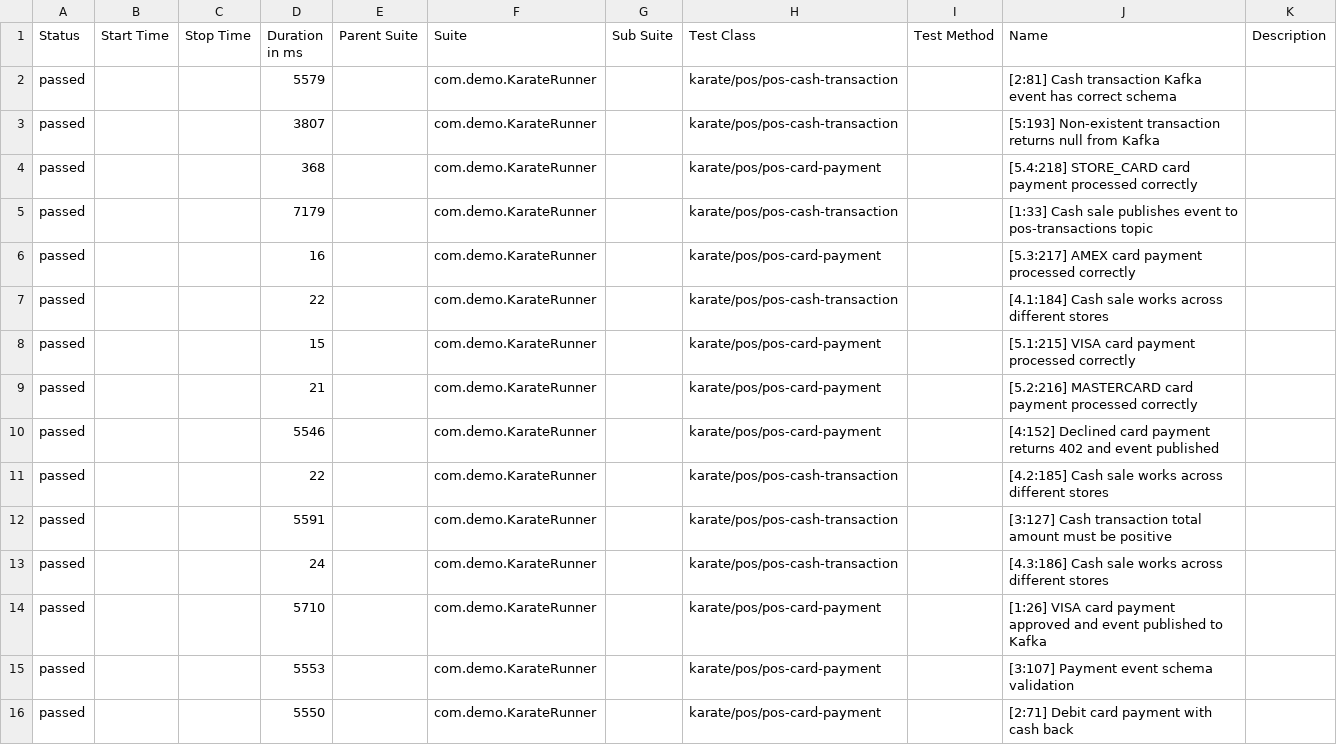
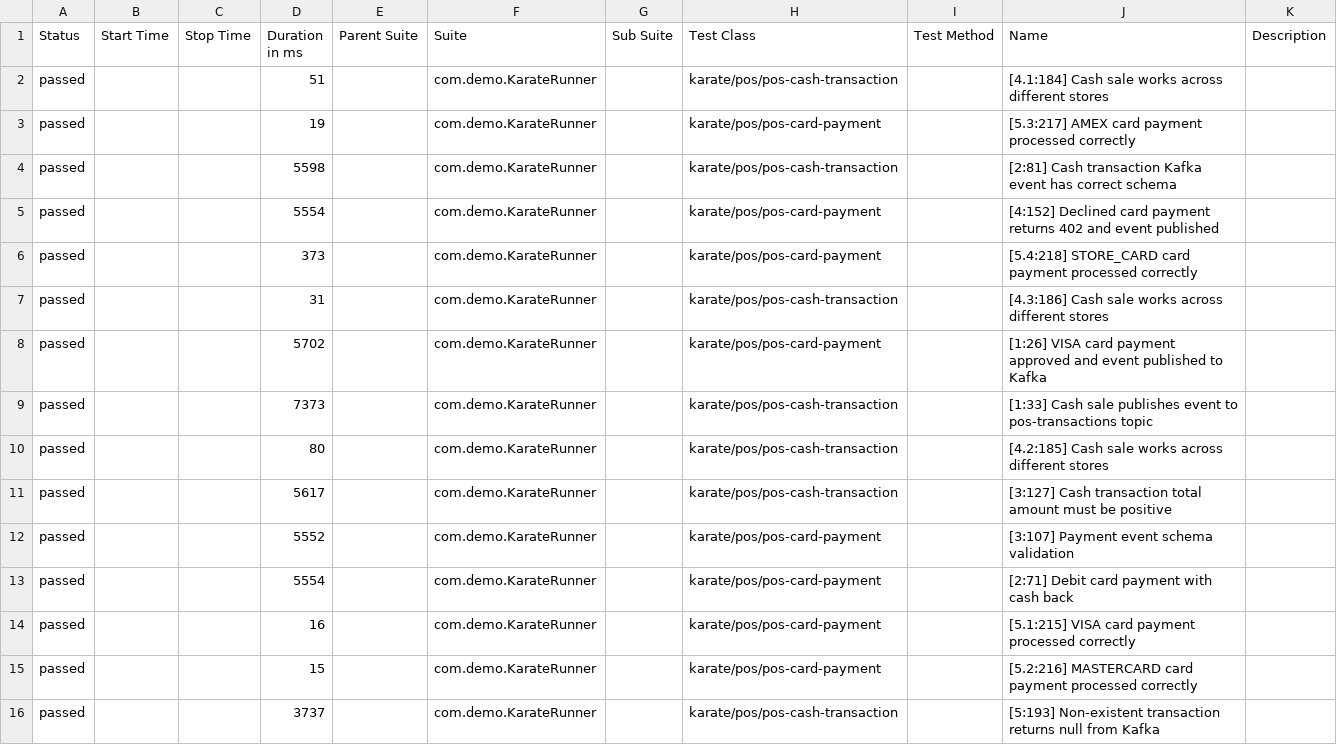
Before and after one commit to Reddy062023/kafka-avro-demo, a CSV file: allure-report/data/suites.csv, drawn as a sheet.

```diff
--- a/allure-report/data/suites.csv
+++ b/allure-report/data/suites.csv
@@ -1,16 +1,16 @@
 "Status","Start Time","Stop Time","Duration in ms","Parent Suite","Suite","Sub Suite","Test Class","Test Method","Name","Description"
-"passed","","","5579","","com.demo.KarateRunner","","karate/pos/pos-cash-transaction","","[2:81] Cash transaction Kafka event has correct schema",""
-"passed","","","3807","","com.demo.KarateRunner","","karate/pos/pos-cash-transaction","","[5:193] Non-existent transaction returns null from Kafka",""
-"passed","","","368","","com.demo.KarateRunner","","karate/pos/pos-card-payment","","[5.4:218] STORE_CARD card payment processed correctly",""
-"passed","","","7179","","com.demo.KarateRunner","","karate/pos/pos-cash-transaction","","[1:33] Cash sale publishes event to pos-transactions topic",""
-"passed","","","16","","com.demo.KarateRunner","","karate/pos/pos-card-payment","","[5.3:217] AMEX card payment processed correctly",""
-"passed","","","22","","com.demo.KarateRunner","","karate/pos/pos-cash-transaction","","[4.1:184] Cash sale works across different stores",""
-"passed","","","15","","com.demo.KarateRunner","","karate/pos/pos-card-payment","","[5.1:215] VISA card payment processed correctly",""
-"passed","","","21","","com.demo.KarateRunner","","karate/pos/pos-card-payment","","[5.2:216] MASTERCARD card payment processed correctly",""
-"passed","","","5546","","com.demo.KarateRunner","","karate/pos/pos-card-payment","","[4:152] Declined card payment returns 402 and event published",""
-"passed","","","22","","com.demo.KarateRunner","","karate/pos/pos-cash-transaction","","[4.2:185] Cash sale works across different stores",""
-"passed","","","5591","","com.demo.KarateRunner","","karate/pos/pos-cash-transaction","","[3:127] Cash transaction total amount must be positive",""
-"passed","","","24","","com.demo.KarateRunner","","karate/pos/pos-cash-transaction","","[4.3:186] Cash sale works across different stores",""
-"passed","","","5710","","com.demo.KarateRunner","","karate/pos/pos-card-payment","","[1:26] VISA card payment approved and event published to Kafka",""
-"passed","","","5553","","com.demo.KarateRunner","","karate/pos/pos-card-payment","","[3:107] Payment event schema validation",""
-"passed","","","5550","","com.demo.KarateRunner","","karate/pos/pos-card-payment","","[2:71] Debit card payment with cash back",""
+"passed","","","51","","com.demo.KarateRunner","","karate/pos/pos-cash-transaction","","[4.1:184] Cash sale works across different stores",""
+"passed","","","19","","com.demo.KarateRunner","","karate/pos/pos-card-payment","","[5.3:217] AMEX card payment processed correctly",""
+"passed","","","5598","","com.demo.KarateRunner","","karate/pos/pos-cash-transaction","","[2:81] Cash transaction Kafka event has correct schema",""
+"passed","","","5554","","com.demo.KarateRunner","","karate/pos/pos-card-payment","","[4:152] Declined card payment returns 402 and event published",""
+"passed","","","373","","com.demo.KarateRunner","","karate/pos/pos-card-payment","","[5.4:218] STORE_CARD card payment processed correctly",""
+"passed","","","31","","com.demo.KarateRunner","","karate/pos/pos-cash-transaction","","[4.3:186] Cash sale works across different stores",""
+"passed","","","5702","","com.demo.KarateRunner","","karate/pos/pos-card-payment","","[1:26] VISA card payment approved and event published to Kafka",""
+"passed","","","7373","","com.demo.KarateRunner","","karate/pos/pos-cash-transaction","","[1:33] Cash sale publishes event to pos-transactions topic",""
+"passed","","","80","","com.demo.KarateRunner","","karate/pos/pos-cash-transaction","","[4.2:185] Cash sale works across different stores",""
+"passed","","","5617","","com.demo.KarateRunner","","karate/pos/pos-cash-transaction","","[3:127] Cash transaction total amount must be positive",""
+"passed","","","5552","","com.demo.KarateRunner","","karate/pos/pos-card-payment","","[3:107] Payment event schema validation",""
+"passed","","","5554","","com.demo.KarateRunner","","karate/pos/pos-card-payment","","[2:71] Debit card payment with cash back",""
+"passed","","","16","","com.demo.KarateRunner","","karate/pos/pos-card-payment","","[5.1:215] VISA card payment processed correctly",""
+"passed","","","15","","com.demo.KarateRunner","","karate/pos/pos-card-payment","","[5.2:216] MASTERCARD card payment processed correctly",""
+"passed","","","3737","","com.demo.KarateRunner","","karate/pos/pos-cash-transaction","","[5:193] Non-existent transaction returns null from Kafka",""
```
Also changed, not shown: 42 other files.
